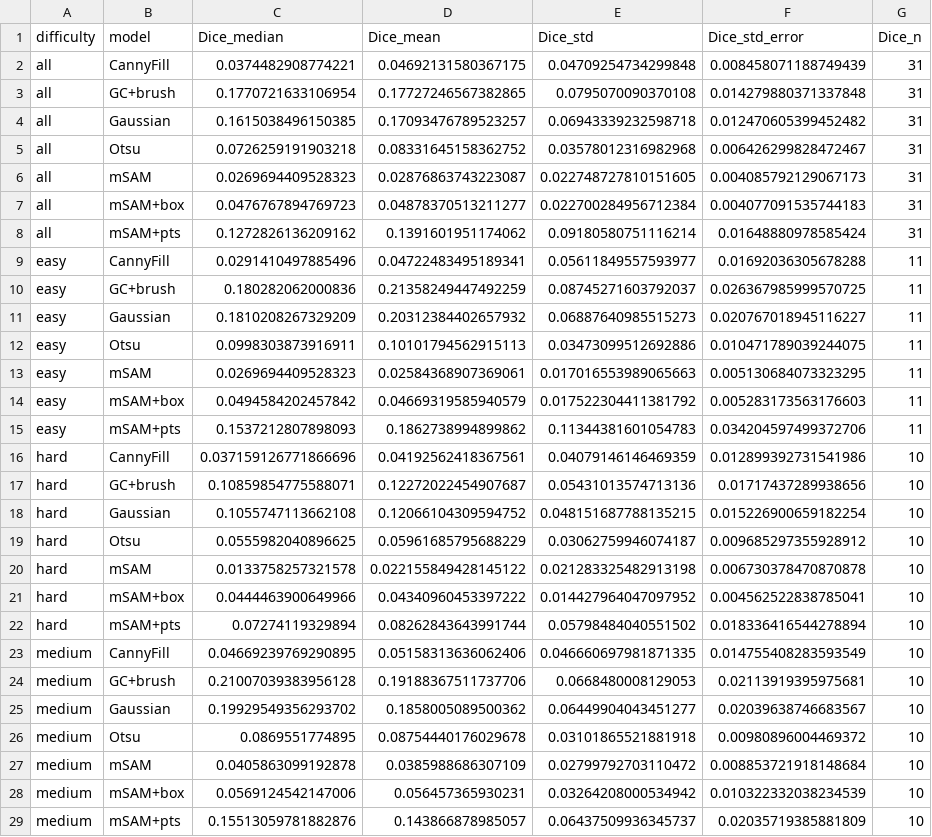
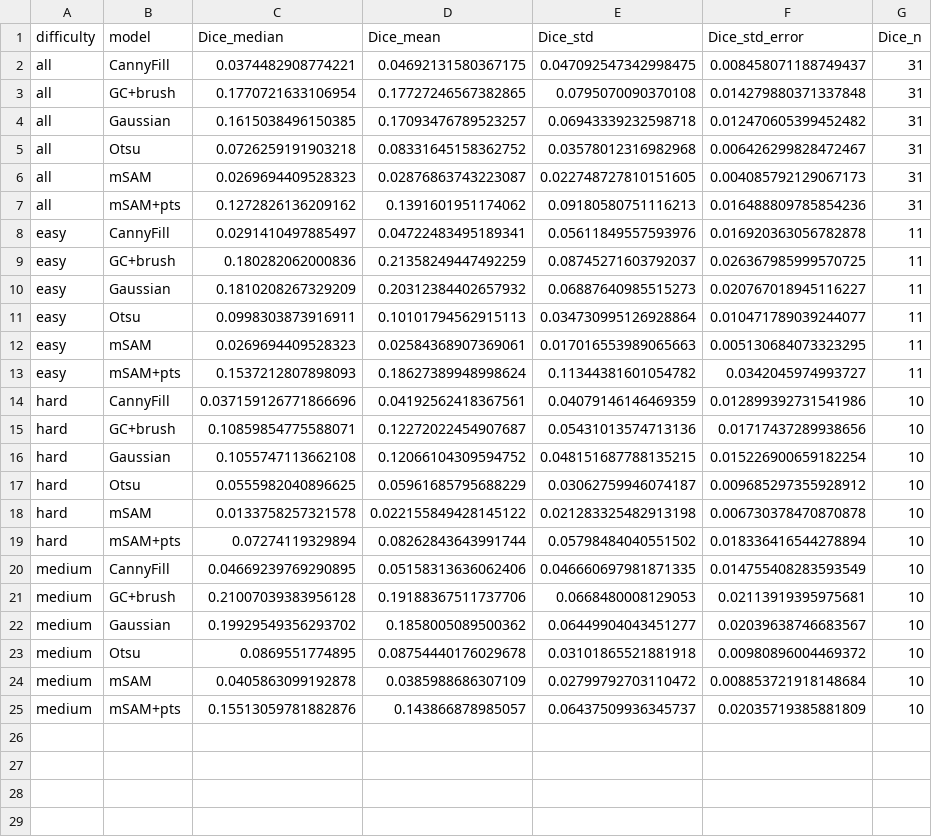
Before and after one commit to FrederikWLC/linA-scribe, a CSV file: src/data/evaluation-resume.csv, drawn as a sheet.

```diff
--- a/src/data/evaluation-resume.csv
+++ b/src/data/evaluation-resume.csv
@@ -1,3 +1,3 @@
 difficulty,model,Dice_median,Dice_mean,Dice_std,Dice_std_error,Dice_n
-all,CannyFill,0.0374482908774221,0.04692131580367175,0.04709254734299848,0.008458071188749439,31
+all,CannyFill,0.0374482908774221,0.04692131580367175,0.047092547342998475,0.008458071188749437,31
 all,GC+brush,0.1770721633106954,0.17727246567382865,0.0795070090370108,0.014279880371337848,31
@@ -6,11 +6,9 @@ all,Otsu,0.0726259191903218,0.08331645158362752,0.03578012316982968,0.0064262998
 all,mSAM,0.0269694409528323,0.02876863743223087,0.022748727810151605,0.004085792129067173,31
-all,mSAM+box,0.0476767894769723,0.04878370513211277,0.022700284956712384,0.004077091535744183,31
-all,mSAM+pts,0.1272826136209162,0.1391601951174062,0.09180580751116214,0.01648880978585424,31
-easy,CannyFill,0.0291410497885496,0.04722483495189341,0.05611849557593977,0.01692036305678288,11
+all,mSAM+pts,0.1272826136209162,0.1391601951174062,0.09180580751116213,0.016488809785854236,31
+easy,CannyFill,0.0291410497885497,0.04722483495189341,0.05611849557593976,0.016920363056782878,11
 easy,GC+brush,0.180282062000836,0.21358249447492259,0.08745271603792037,0.026367985999570725,11
 easy,Gaussian,0.1810208267329209,0.20312384402657932,0.06887640985515273,0.020767018945116227,11
-easy,Otsu,0.0998303873916911,0.10101794562915113,0.03473099512692886,0.010471789039244075,11
+easy,Otsu,0.0998303873916911,0.10101794562915113,0.034730995126928864,0.010471789039244077,11
 easy,mSAM,0.0269694409528323,0.02584368907369061,0.017016553989065663,0.005130684073323295,11
-easy,mSAM+box,0.0494584202457842,0.04669319585940579,0.017522304411381792,0.005283173563176603,11
-easy,mSAM+pts,0.1537212807898093,0.1862738994899862,0.11344381601054783,0.034204597499372706,11
+easy,mSAM+pts,0.1537212807898093,0.18627389948998624,0.11344381601054782,0.0342045974993727,11
 hard,CannyFill,0.037159126771866696,0.04192562418367561,0.04079146146469359,0.012899392731541986,10
@@ -20,3 +18,2 @@ hard,Otsu,0.0555982040896625,0.05961685795688229,0.03062759946074187,0.009685297
 hard,mSAM,0.0133758257321578,0.022155849428145122,0.021283325482913198,0.006730378470870878,10
-hard,mSAM+box,0.0444463900649966,0.04340960453397222,0.014427964047097952,0.004562522838785041,10
 hard,mSAM+pts,0.07274119329894,0.08262843643991744,0.05798484040551502,0.018336416544278894,10
@@ -27,3 +24,2 @@ medium,Otsu,0.0869551774895,0.08754440176029678,0.03101865521881918,0.0098089600
 medium,mSAM,0.0405863099192878,0.0385988686307109,0.02799792703110472,0.008853721918148684,10
-medium,mSAM+box,0.0569124542147006,0.056457365930231,0.03264208000534942,0.010322332038234539,10
 medium,mSAM+pts,0.15513059781882876,0.143866878985057,0.06437509936345737,0.02035719385881809,10
```
Also changed, not shown: src/data/evaluation-paired-t-tests.csv, src/data/evaluation-raw-pivot-Dice.csv, 37 other files.
